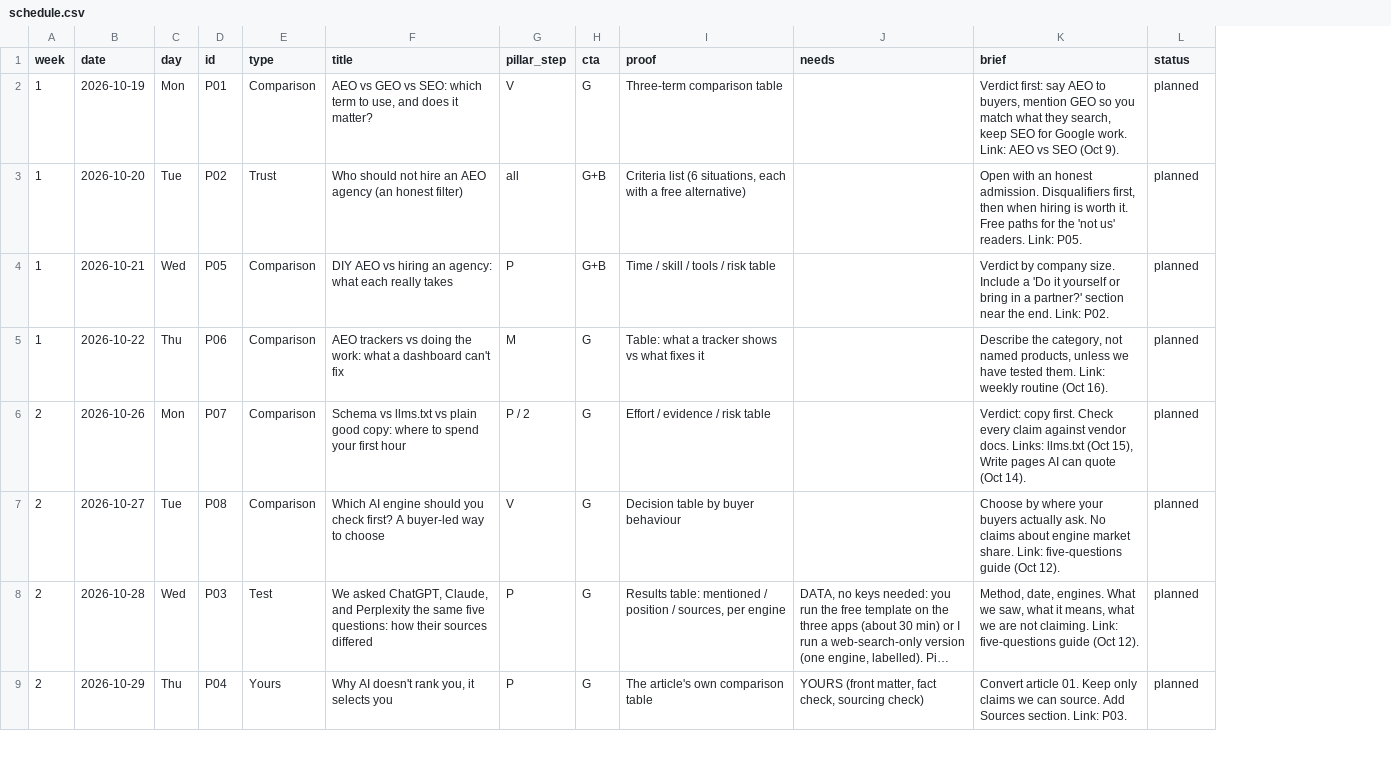
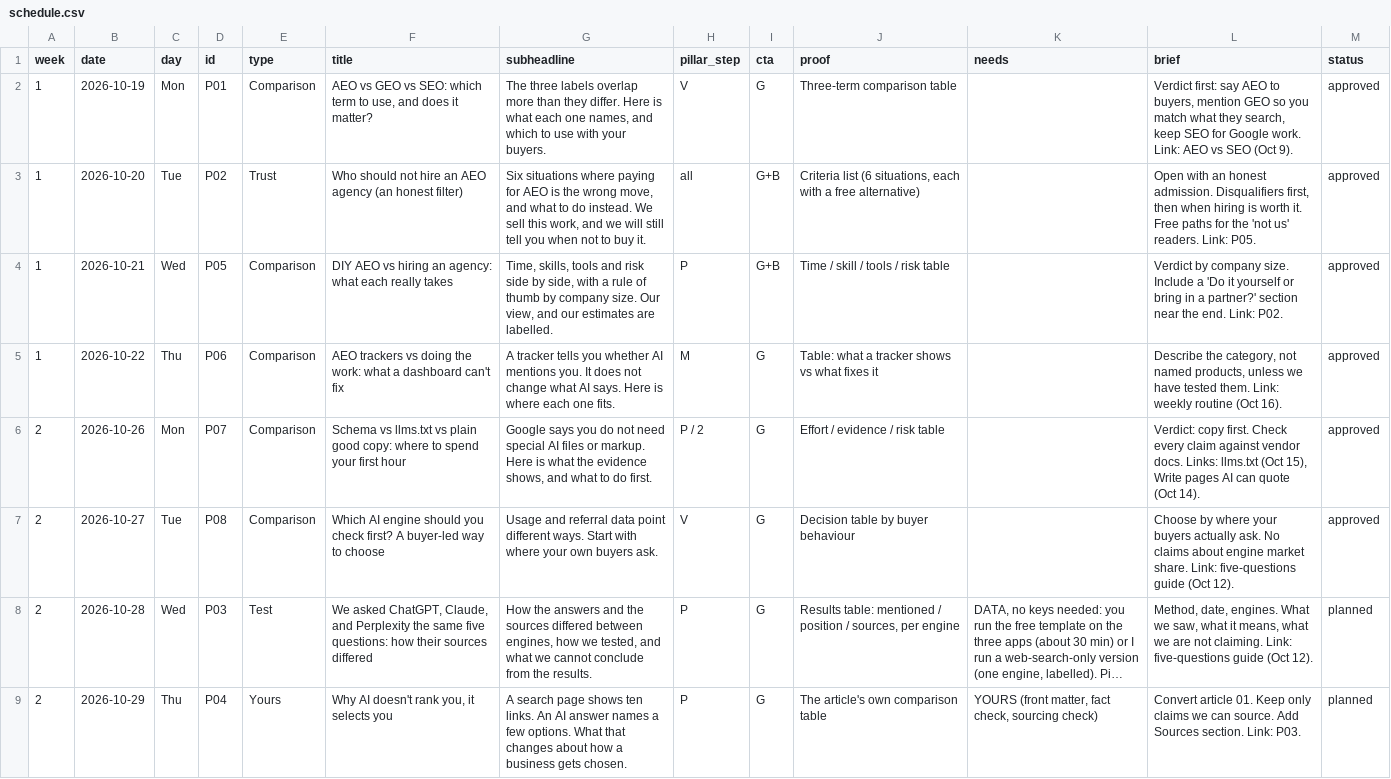
Before and after one commit to APLUS17/AIM.AEO, a CSV file: plan/schedule.csv, drawn as a sheet; only a part is shown; long unchanged cells end in …; addresses are those after the commit; the diff names each change by its address in the sheet, - before the commit and + after, or states it on an @@ line.

```diff
--- a/plan/schedule.csv
+++ b/plan/schedule.csv
+column G (subheadline), rows 2-9: The three labels overlap more than they differ. Here is what each one names, and which to use with your buyers. | Six situations where paying for AEO is the wrong move, and what to do instead. We sell this work, and we will still tell you when not to buy it. | Time, skills, tools and risk side by side, with a rule of thumb by company size. Our view, and our estimates are labelled. | A tracker tells you whether AI mentions you. It does not change what AI says. Here is where each one fits. | Google says you do not need special AI files or markup. Here is what the evidence shows, and what to do first. | Usage and referral data point different ways. Start with where your own buyers ask. | How the answers and the sources differed between engines, how we tested, and what we cannot conclude from the results. | A search page shows ten links. An AI answer names a few options. What that changes about how a business gets chosen.
-M2:M7 (status): planned
+M2:M7 (status): approved
```
Also changed, not shown: 32 other files.
